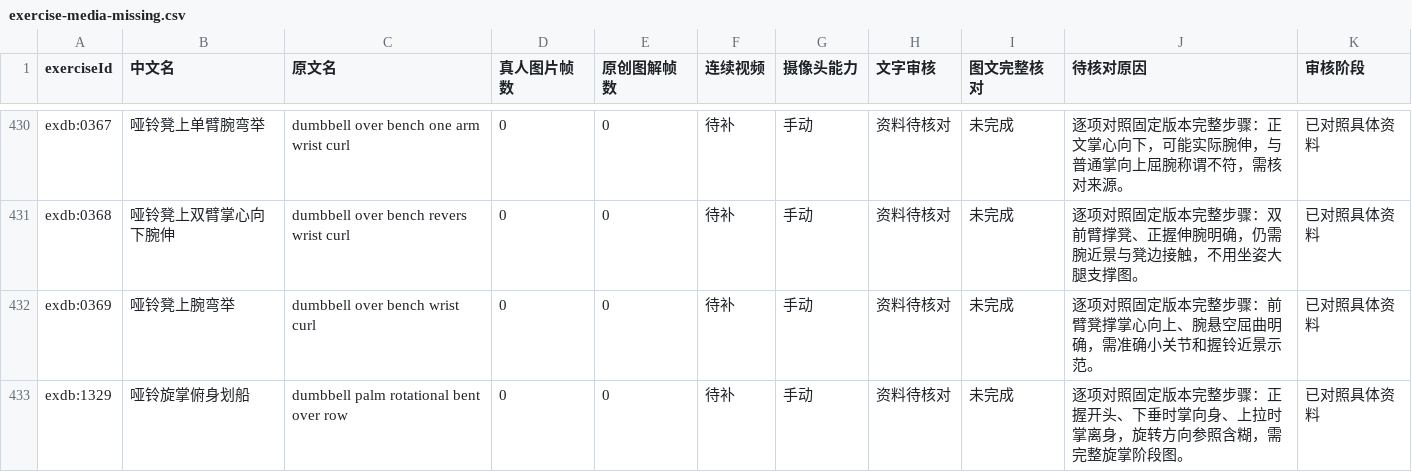
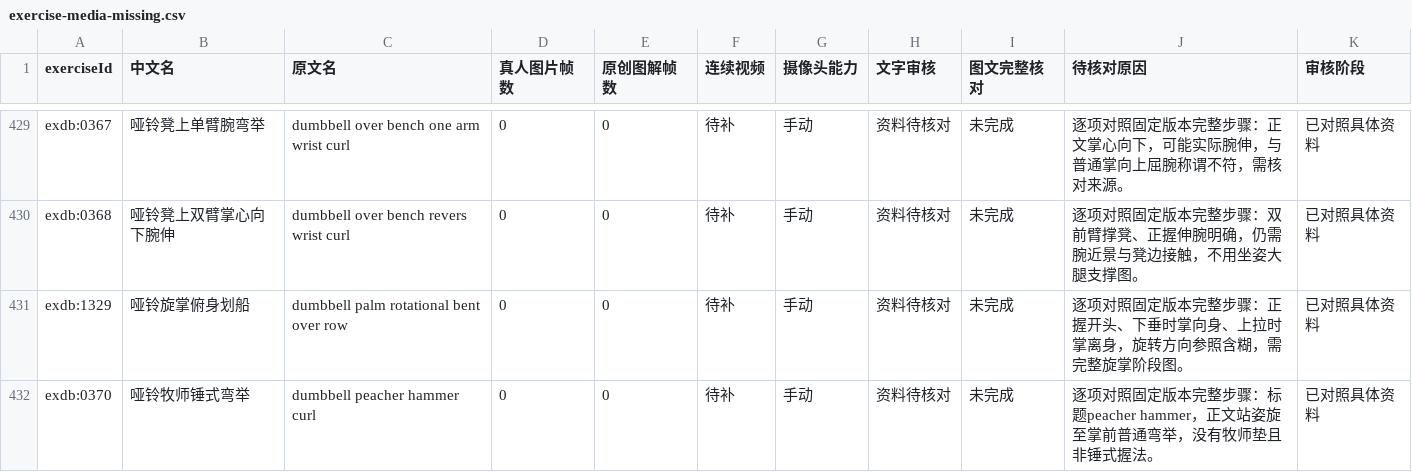
Before and after one commit to xuzerui6/MoveMate, a CSV file: docs/exercise-media-missing.csv, drawn as a sheet; only a part is shown, gaps mark what is left out; the shorter side is filled out with more unchanged rows; the diff covers the shown part only; the diff names each change by its address in the sheet, - before the commit and + after, or states it on an @@ line.

Commit message:
feat(library): real-person media batch 13 (batch 25)

```diff
--- a/docs/exercise-media-missing.csv
+++ b/docs/exercise-media-missing.csv
-row 432: exdb:0369 | 哑铃凳上腕弯举 | dumbbell over bench wrist curl | 0 | 0 | 待补 | 手动 | 资料待核对 | 未完成 | 逐项对照固定版本完整步骤：前臂凳撑掌心向上、腕悬空屈曲明确，需准确小关节和握铃近景示范。 | 已对照具体资料
```
Also changed, not shown: 5 removed rows elsewhere in this file, docs/exercise-media-coverage.csv, 31 other files.
